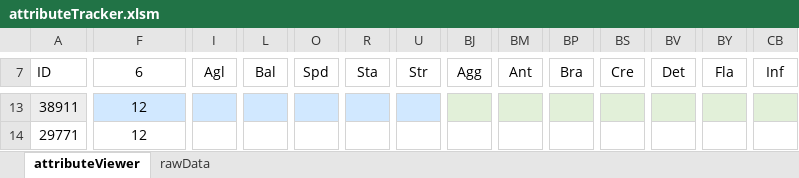
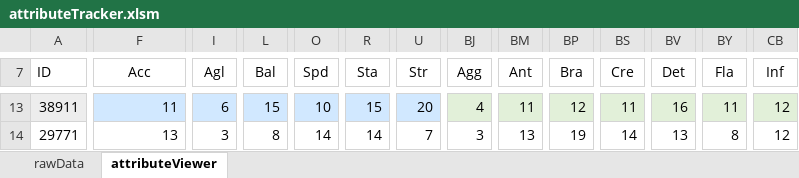
Before and after one commit to kwils92/attributeTracker_ehm, an Excel workbook: attributeTracker.xlsm, sheet attributeViewer, drawn as a sheet; only a part is shown, gaps mark what is left out; values as stored, in another font and other column widths than the file's, no borders; charts and pictures not drawn; the diff covers the shown part only; the diff names each change by its address in the sheet, - before the commit and + after, or states it on an @@ line.

Commit message:
Add files via upload
* For loop issue fixed
* Data being sorted correctly
* Inefficient Loops
* Backed up to experiment with more efficient loops

```diff
--- a/attributeTracker.xlsm (sheet attributeViewer)
+++ b/attributeTracker.xlsm (sheet attributeViewer)
@@ sheet tab order changed: rawData | attributeViewer @@
-F7: 6
+F7: Acc
-F13:F14 alignment: center
+F13:F14 alignment: right
-F13 (Acc): 12
+F13 (Acc): 11
-I13 (Agl): (empty)
+I13 (Agl): 6
-L13 (Bal): (empty)
+L13 (Bal): 15
-O13 (Spd): (empty)
+O13 (Spd): 10
-R13 (Sta): (empty)
+R13 (Sta): 15
-U13 (Str): (empty)
+U13 (Str): 20
-BJ13 (Agg): (empty)
+BJ13 (Agg): 4
-BM13 (Ant): (empty)
+BM13 (Ant): 11
-BP13 (Bra): (empty)
+BP13 (Bra): 12
-BS13 (Cre): (empty)
+BS13 (Cre): 11
-BV13 (Det): (empty)
+BV13 (Det): 16
-BY13 (Fla): (empty)
+BY13 (Fla): 11
-CB13:CB14 (Inf): (empty)
+CB13:CB14 (Inf): 12
-F14 (Acc): 12
+F14 (Acc): 13
-I14 (Agl): (empty)
+I14 (Agl): 3
-L14 (Bal): (empty)
+L14 (Bal): 8
-O14 (Spd): (empty)
+O14 (Spd): 14
-R14 (Sta): (empty)
+R14 (Sta): 14
-U14 (Str): (empty)
+U14 (Str): 7
-BJ14 (Agg): (empty)
+BJ14 (Agg): 3
-BM14 (Ant): (empty)
+BM14 (Ant): 13
-BP14 (Bra): (empty)
+BP14 (Bra): 19
-BS14 (Cre): (empty)
+BS14 (Cre): 14
-BV14 (Det): (empty)
+BV14 (Det): 13
-BY14 (Fla): (empty)
+BY14 (Fla): 8
```
Also changed, not shown: 1 removed row, 619 edited cells and cell formats elsewhere in this sheet.
